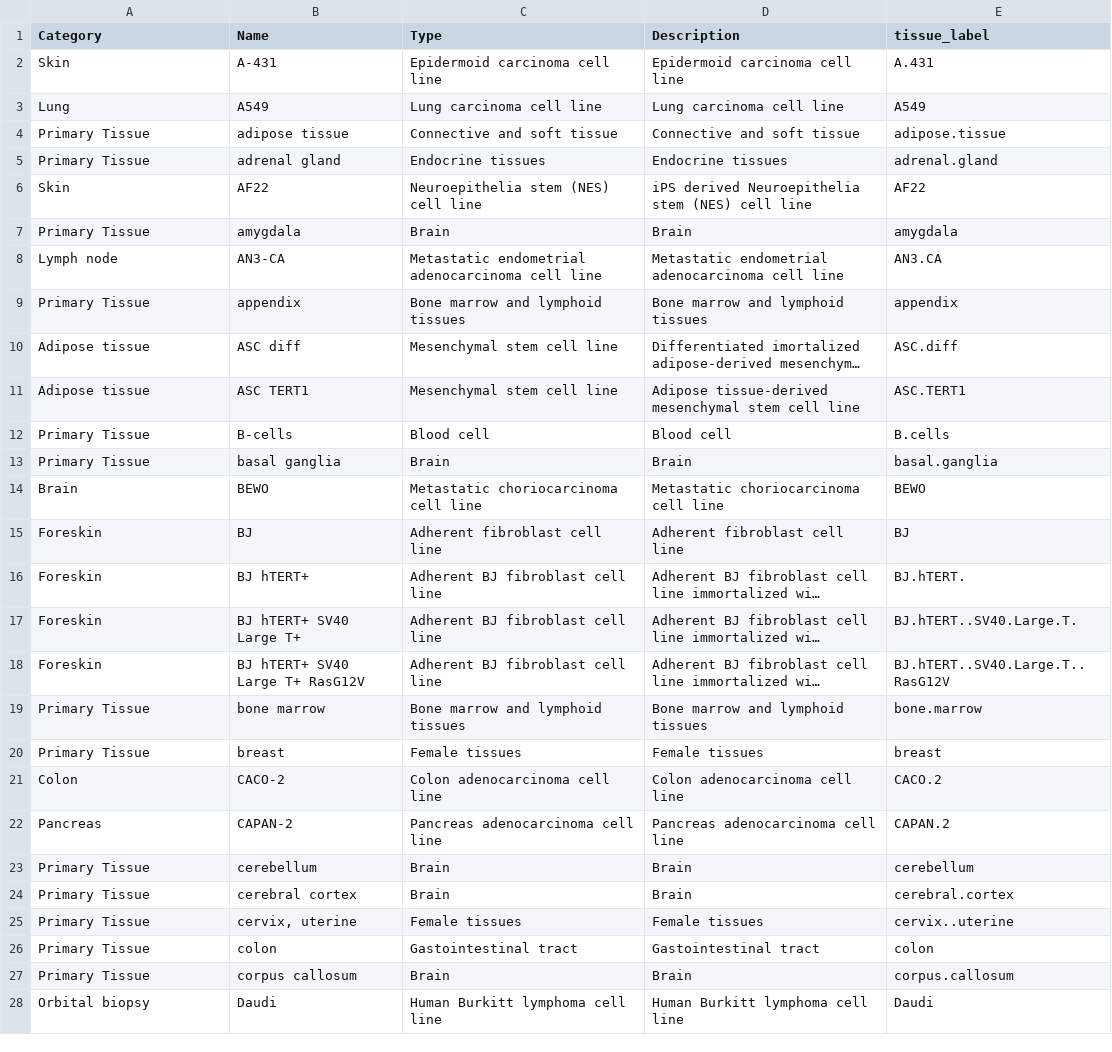
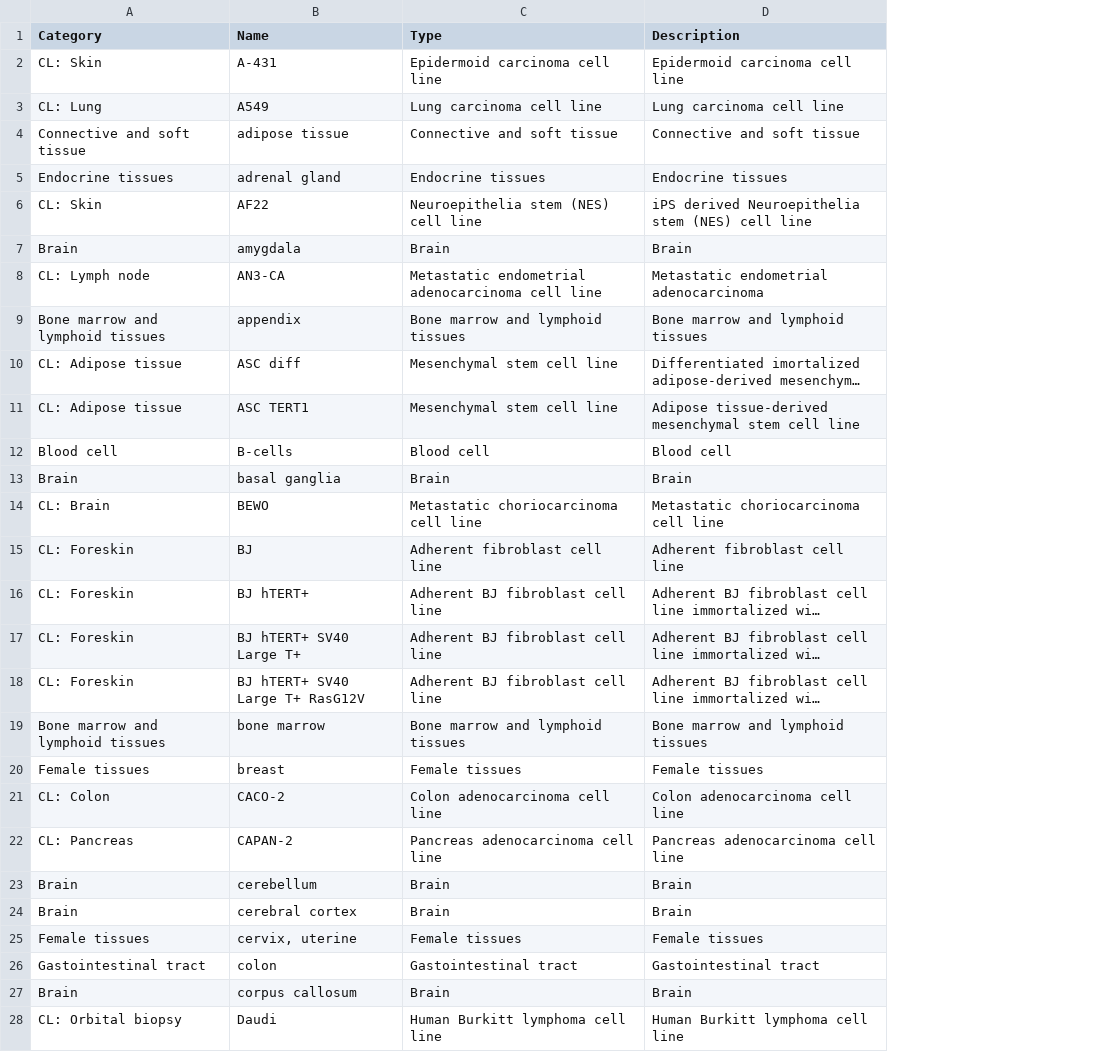
Before and after one commit to kircherlab/cfDNA, a TSV file: resources/protein_atlas/labels_Extended.tsv, drawn as a sheet; only a part is shown; long unchanged cells end in …; removed rows and columns are numbered as before the commit, all else as after; the diff covers the shown part only; the diff names each change by its address in the sheet, - before the commit and + after, or states it on an @@ line.

Commit message:
updated descriptions

```diff
--- a/resources/protein_atlas/labels_Extended.tsv
+++ b/resources/protein_atlas/labels_Extended.tsv
-column E (tissue_label), rows 2-28: A.431 | A549 | adipose.tissue | adrenal.gland | AF22 | amygdala | AN3.CA | appendix | ASC.diff | ASC.TERT1 | B.cells | basal.ganglia | BEWO | BJ | BJ.hTERT. | BJ.hTERT..SV40.Large.T. | BJ.hTERT..SV40.Large.T..RasG12V | bone.marrow | breast | CACO.2 | CAPAN.2 | cerebellum | cerebral.cortex | cervix..uterine | colon | corpus.callosum | Daudi
-A2 (Category): Skin
+A2 (Category): CL: Skin
-A3 (Category): Lung
+A3 (Category): CL: Lung
-A4 (Category): Primary Tissue
+A4 (Category): Connective and soft tissue
-A5 (Category): Primary Tissue
+A5 (Category): Endocrine tissues
-A6 (Category): Skin
+A6 (Category): CL: Skin
-A7 (Category): Primary Tissue
+A7 (Category): Brain
-A8 (Category): Lymph node
+A8 (Category): CL: Lymph node
-D8 (Description): Metastatic endometrial adenocarcinoma cell line
+D8 (Description): Metastatic endometrial adenocarcinoma
-A9 (Category): Primary Tissue
+A9 (Category): Bone marrow and lymphoid tissues
-A10:A11 (Category): Adipose tissue
+A10:A11 (Category): CL: Adipose tissue
-A12 (Category): Primary Tissue
+A12 (Category): Blood cell
-A13 (Category): Primary Tissue
+A13 (Category): Brain
-A14 (Category): Brain
+A14 (Category): CL: Brain
-A15:A18 (Category): Foreskin
+A15:A18 (Category): CL: Foreskin
-A19 (Category): Primary Tissue
+A19 (Category): Bone marrow and lymphoid tissues
-A20 (Category): Primary Tissue
+A20 (Category): Female tissues
-A21 (Category): Colon
+A21 (Category): CL: Colon
-A22 (Category): Pancreas
+A22 (Category): CL: Pancreas
-A23:A24 (Category): Primary Tissue
+A23:A24 (Category): Brain
-A25 (Category): Primary Tissue
+A25 (Category): Female tissues
-A26 (Category): Primary Tissue
+A26 (Category): Gastointestinal tract
-A27 (Category): Primary Tissue
+A27 (Category): Brain
-A28 (Category): Orbital biopsy
+A28 (Category): CL: Orbital biopsy
```
Also changed, not shown: 2 added rows, 2 removed rows and 104 edited cells elsewhere in this file, resources/protein_atlas/labels_Tissue.tsv.
